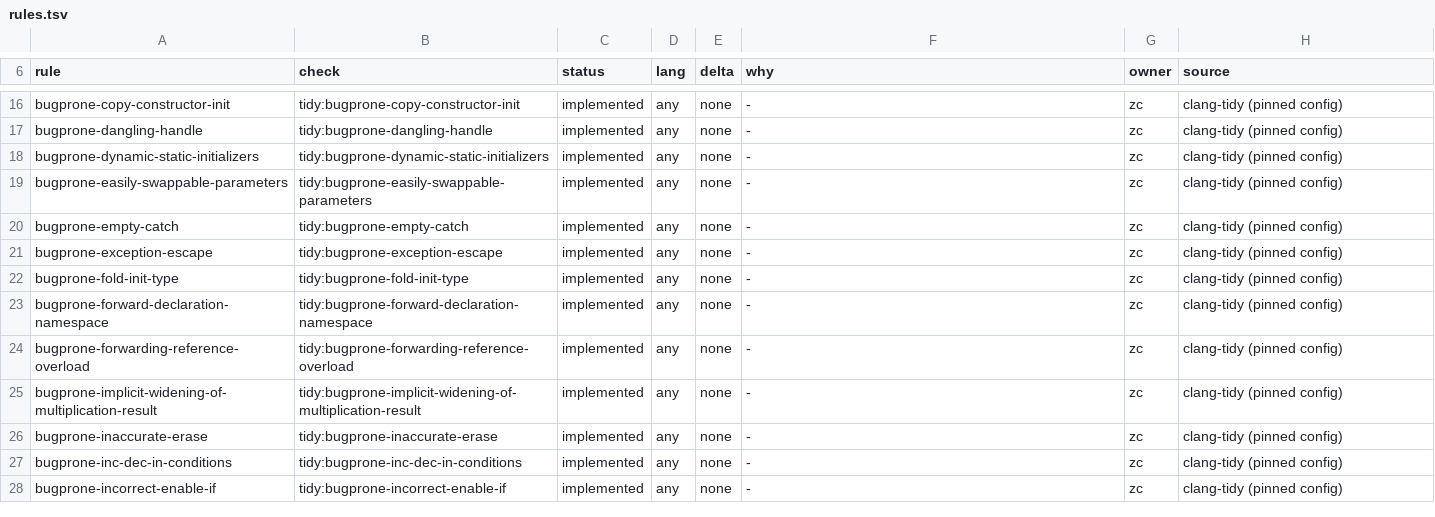
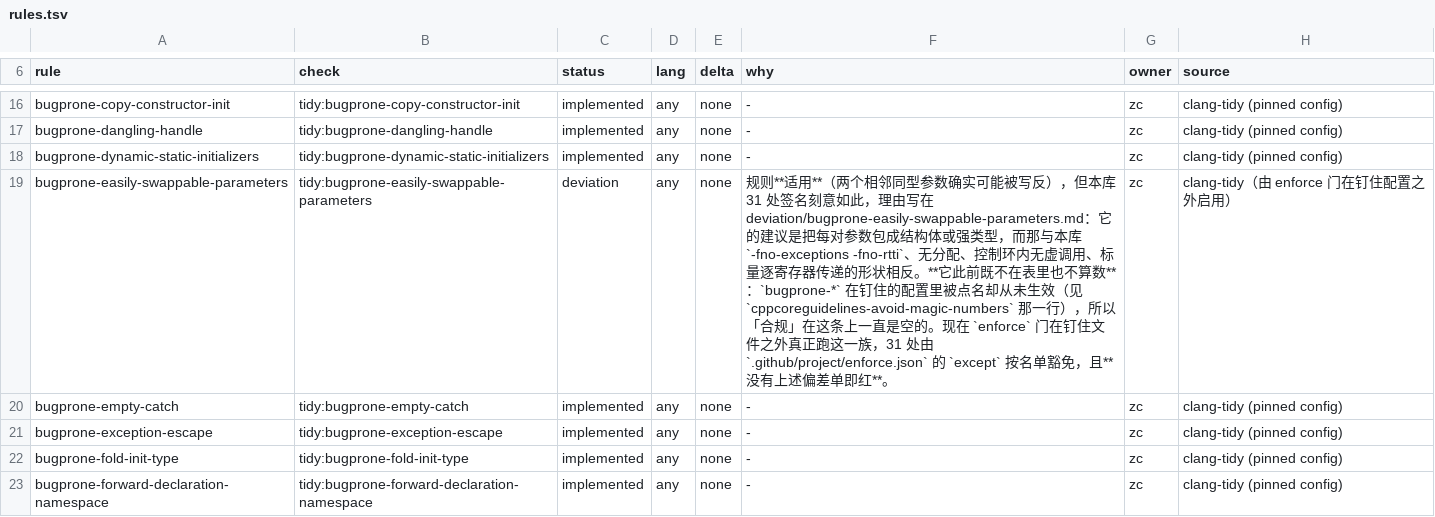
Before and after one commit to zc0718/foc, a TSV file: tools/compliance/rules.tsv, drawn as a sheet; only a part is shown, gaps mark what is left out; the shorter side is filled out with more unchanged rows.

Commit message:
quality(enforce): turn the bugprone family on, and fix what it found
The pinned `.clang-tidy` cannot be edited (it is `scaffold`-pinned, and the
constraint was restated for this pass), so the family is supplied the way the gate
was built for: `enforce` composes `--checks` outside the file and runs it over all
125 targets. `tidy` stays vacuous -- that is upstream's folded-scalar bug, now
recorded in the compliance table -- but the checks run.

It reported 46 unique diagnostics. 15 are fixed here:

- **12 `signed-bitwise`**: integer promotion was making bitwise operations signed.
  Shift literals gained `U` (`1` -> `1U`, `5` -> `5U`), shift counts became
  `unsigned`, and the CRC operands gained `static_cast<unsigned>` before `^`/`<<`.
  The values are identical -- the operands were already unsigned, only the promoted
  type changed -- and the frame round-trip cases pass.
- **2 `incorrect-roundings`**: `static_cast<T>(x + 0.5F)` is only correct for
  non-negative x, which both call sites are, but the idiom does not say so. They now
  truncate and add one when the remainder is at least 0.5, which is the same
  integer and states the assumption.
- **1 `branch-clone`**: `locked()` had two consecutive labels returning `true` with
  a different reason each; the labels are grouped and the reason is written once.

The other **31** are `easily-swappable-parameters`, and they get a deviation rather
than a rewrite: the check asks every function with two adjacent floats to
restructure its signature, and that is the shape of this library's API
(`step(dt, angle)`, `park(alpha, beta)`, `reconstruct(a, b)`). The record lists all
31 sites, and the exemption lives in `enforce.json`'s `except` list instead of 31
`NOLINT`s in public headers -- with `enforce` refusing to run if the record is
missing, and `subset_gate` now understanding that a suppression can be filed by a
gate, not only at a line.

blast B-22 is the honest one: unlike the previous entries, this diff is not comment
text. It carries the per-seed statement of why each row's numbers are unchanged,
55 rows plus the 8 the radius added. 857/857 cases, 26 project gates, `format`,
`docfmt`, `tidy`, `guard`, `subset` 153 rows.

```diff
--- a/tools/compliance/rules.tsv
+++ b/tools/compliance/rules.tsv
@@ -18,3 +18,3 @@ bugprone-dangling-handle	tidy:bugprone-dangling-handle	implemented	any	none	-	zc
 bugprone-dynamic-static-initializers	tidy:bugprone-dynamic-static-initializers	implemented	any	none	-	zc	clang-tidy (pinned config)
-bugprone-easily-swappable-parameters	tidy:bugprone-easily-swappable-parameters	implemented	any	none	-	zc	clang-tidy (pinned config)
+bugprone-easily-swappable-parameters	tidy:bugprone-easily-swappable-parameters	deviation	any	none	规则**适用**（两个相邻同型参数确实可能被写反），但本库 31 处签名刻意如此，理由写在 deviation/bugprone-easily-swappable-parameters.md：它的建议是把每对参数包成结构体或强类型，而那与本库 `-fno-exceptions -fno-rtti`、无分配、控制环内无虚调用、标量逐寄存器传递的形状相反。**它此前既不在表里也不算数**：`bugprone-*` 在钉住的配置里被点名却从未生效（见 `cppcoreguidelines-avoid-magic-numbers` 那一行），所以「合规」在这条上一直是空的。现在 `enforce` 门在钉住文件之外真正跑这一族，31 处由 `.github/project/enforce.json` 的 `except` 按名单豁免，且**没有上述偏差单即红**。	zc	clang-tidy（由 enforce 门在钉住配置之外启用）
 bugprone-empty-catch	tidy:bugprone-empty-catch	implemented	any	none	-	zc	clang-tidy (pinned config)
```
Also changed, not shown: 11 other files.
